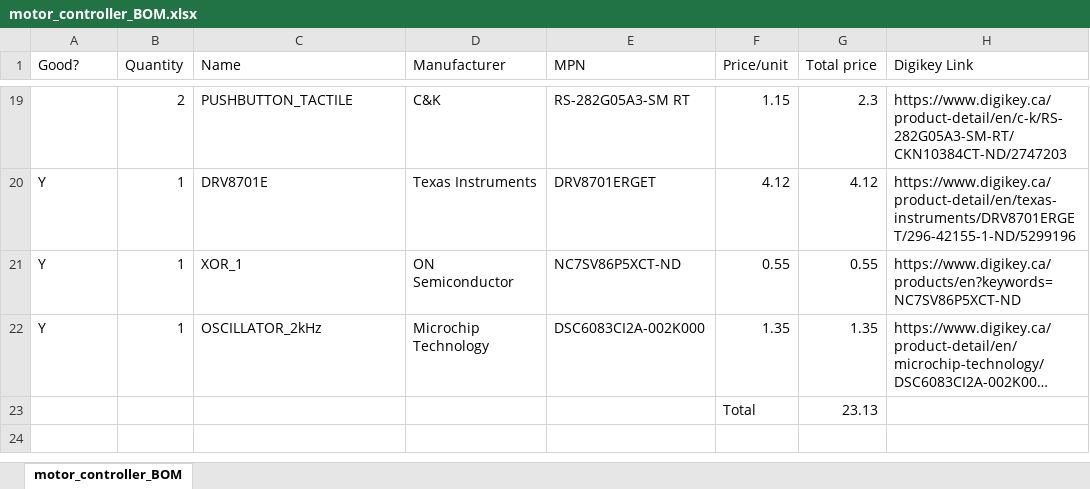
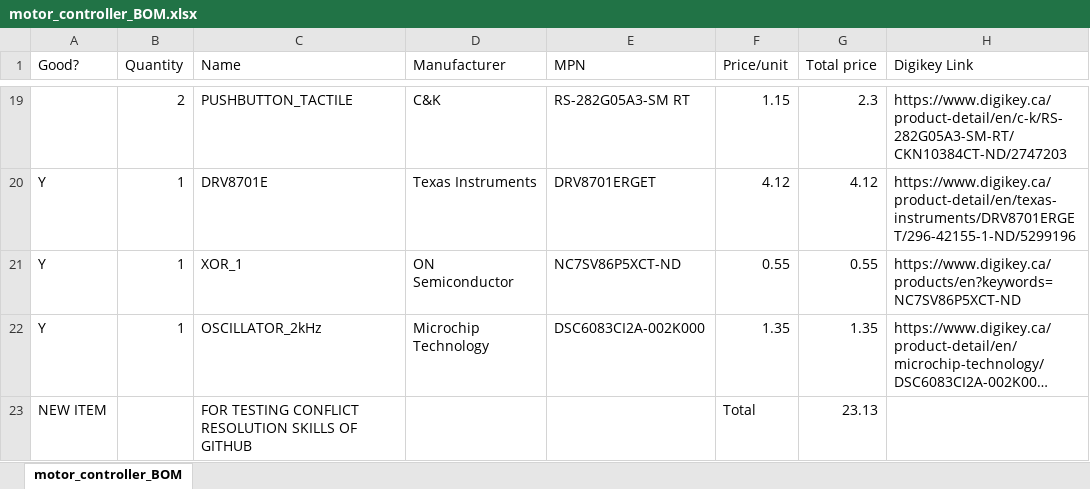
Before and after one commit to uwrobotics/MarsRover2019-PCB, an Excel workbook: motor_controller_BOM.xlsx, sheet motor_controller_BOM, drawn as a sheet; only a part is shown, gaps mark what is left out; long unchanged cells end in …; values as stored, in another font and other column widths than the file's, no borders; the diff names each change by its address in the sheet, - before the commit and + after, or states it on an @@ line.

Commit message:
Added a line to motor controller bom, added both libraries, a schematic, and a pcb file

```diff
--- a/motor_controller_BOM.xlsx (sheet motor_controller_BOM)
+++ b/motor_controller_BOM.xlsx (sheet motor_controller_BOM)
-A23 (Good?): (empty)
+A23 (Good?): NEW ITEM
-C23 (Name): (empty)
+C23 (Name): FOR TESTING CONFLICT RESOLUTION SKILLS OF GITHUB
```
Also changed, not shown: 4 other files.
